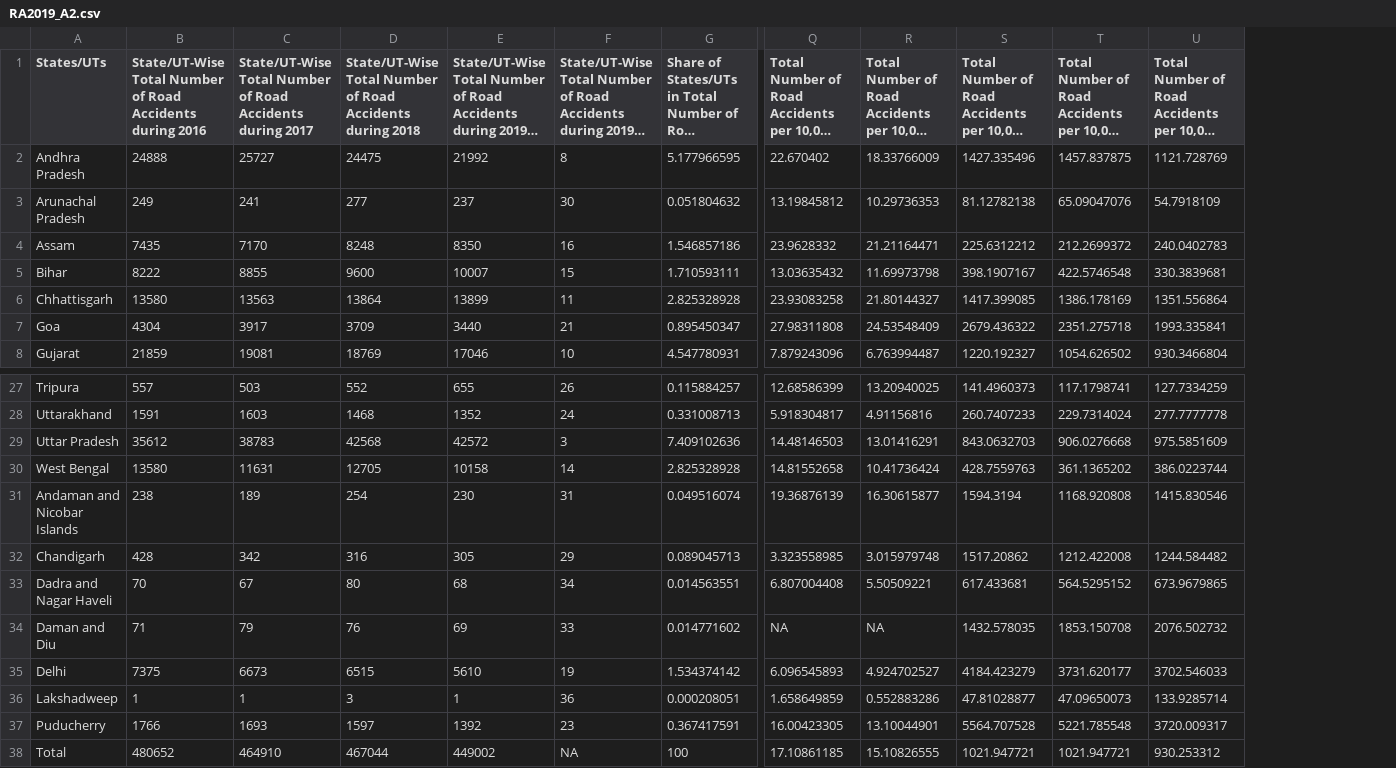
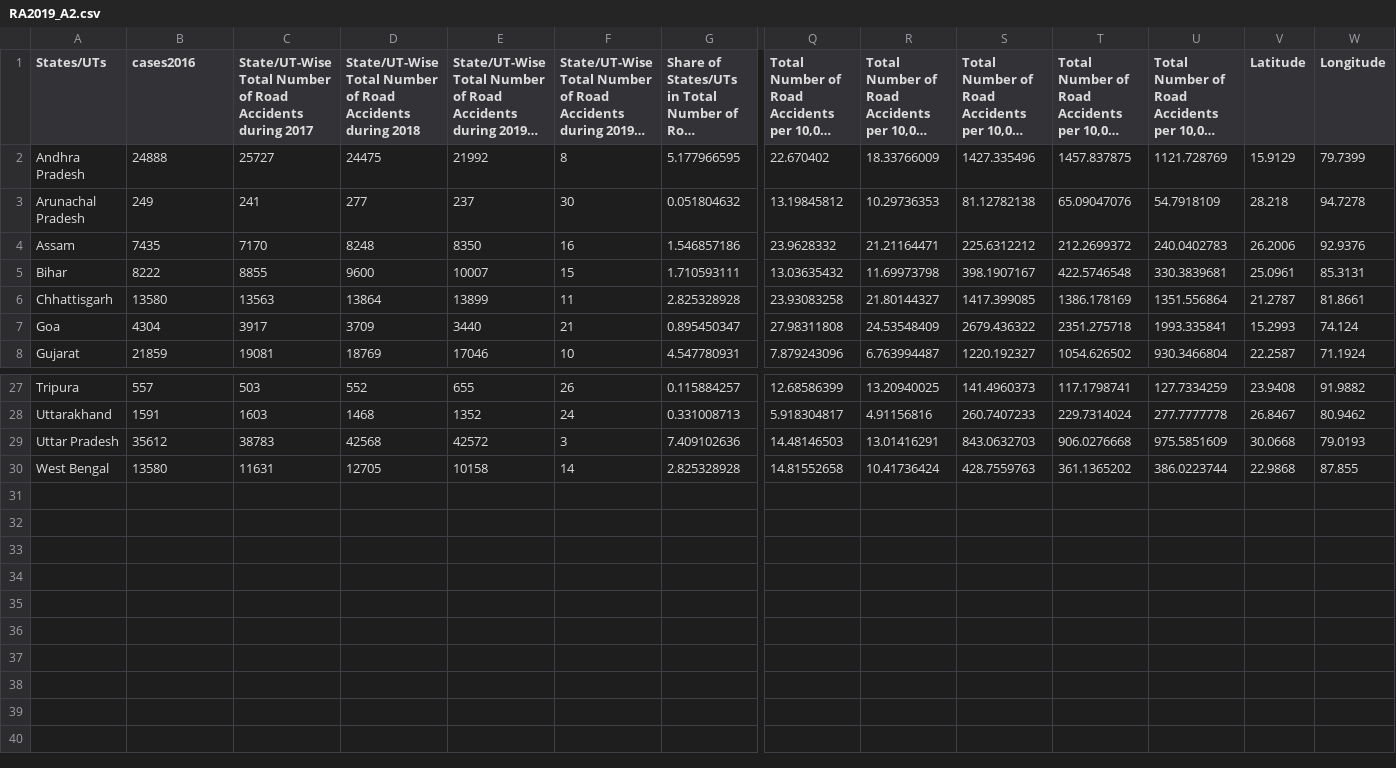
Before and after one commit to AhmadKhan1997/FIT3179-Assignment2, a CSV file: RA2019_A2.csv, drawn as a sheet; only a part is shown, gaps mark what is left out; long unchanged cells end in …; removed rows and columns are numbered as before the commit, all else as after; rows hold the shown columns only; the diff names each change by its address in the sheet, - before the commit and + after, or states it on an @@ line.

Commit message:
Update

```diff
--- a/RA2019_A2.csv
+++ b/RA2019_A2.csv
+column V (Latitude), rows 2-8: 15.9129 | 28.218 | 26.2006 | 25.0961 | 21.2787 | 15.2993 | 22.2587; rows 27-30: 23.9408 | 26.8467 | 30.0668 | 22.9868
+column W (Longitude), rows 2-8: 79.7399 | 94.7278 | 92.9376 | 85.3131 | 81.8661 | 74.124 | 71.1924; rows 27-30: 91.9882 | 80.9462 | 79.0193 | 87.855
-B1: State/UT-Wise Total Number of Road Accidents during 2016
+B1: cases2016
-row 31: Andaman and Nicobar Islands | 238 | 189 | 254 | 230 | 31 | 0.049516074 | 19.36876139 | 16.30615877 | 1594.3194 | 1168.920808 | 1415.830546
-row 32: Chandigarh | 428 | 342 | 316 | 305 | 29 | 0.089045713 | 3.323558985 | 3.015979748 | 1517.20862 | 1212.422008 | 1244.584482
-row 33: Dadra and Nagar Haveli | 70 | 67 | 80 | 68 | 34 | 0.014563551 | 6.807004408 | 5.50509221 | 617.433681 | 564.5295152 | 673.9679865
-row 34: Daman and Diu | 71 | 79 | 76 | 69 | 33 | 0.014771602 | NA | NA | 1432.578035 | 1853.150708 | 2076.502732
-row 35: Delhi | 7375 | 6673 | 6515 | 5610 | 19 | 1.534374142 | 6.096545893 | 4.924702527 | 4184.423279 | 3731.620177 | 3702.546033
-row 36: Lakshadweep | 1 | 1 | 3 | 1 | 36 | 0.000208051 | 1.658649859 | 0.552883286 | 47.81028877 | 47.09650073 | 133.9285714
-row 37: Puducherry | 1766 | 1693 | 1597 | 1392 | 23 | 0.367417591 | 16.00423305 | 13.10044901 | 5564.707528 | 5221.785548 | 3720.009317
-row 38: Total | 480652 | 464910 | 467044 | 449002 | NA | 100 | 17.10861185 | 15.10826555 | 1021.947721 | 1021.947721 | 930.253312
```
